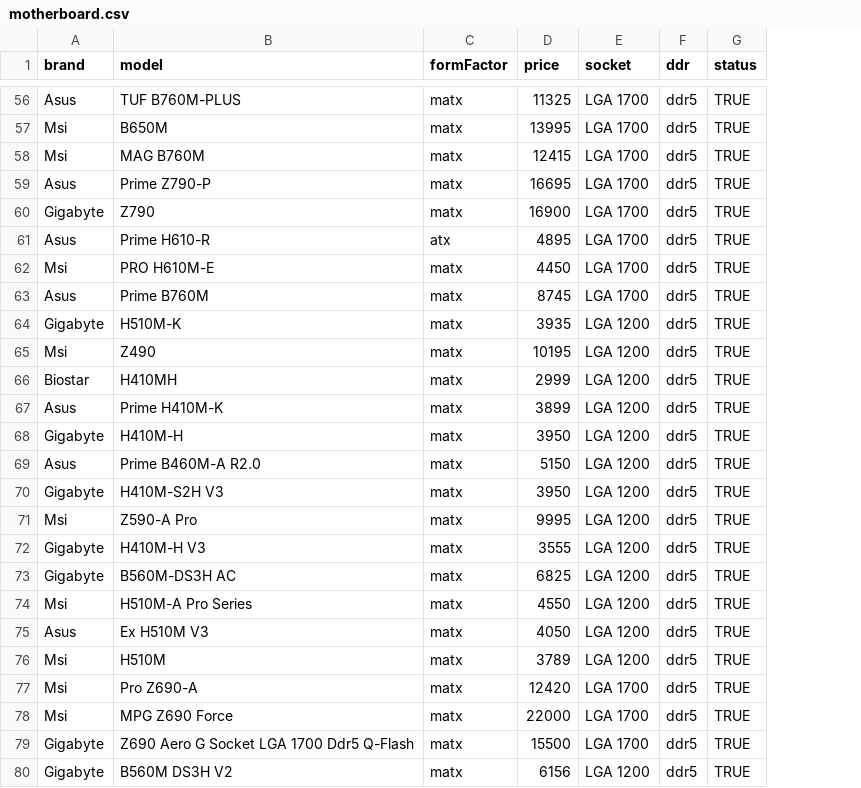
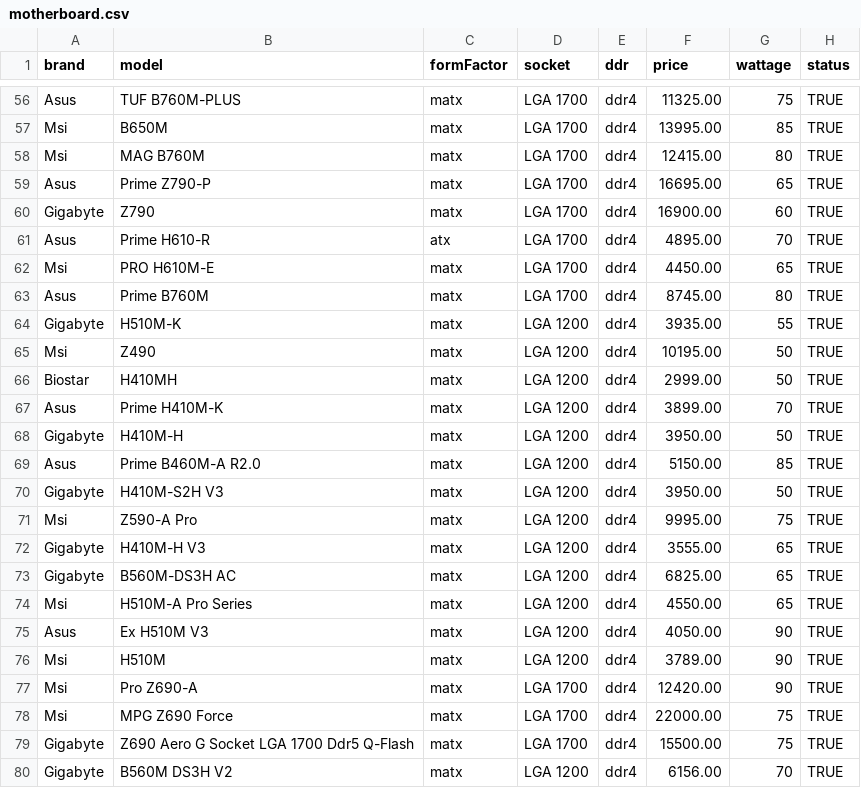
Before and after one commit to Markism-JA/HUB, a CSV file: main/Resources/data/motherboard.csv, drawn as a sheet; only a part is shown, gaps mark what is left out; removed rows and columns are numbered as before the commit, all else as after; the diff covers the shown part only; the diff names each change by its address in the sheet, - before the commit and + after, or states it on an @@ line.

```diff
--- a/main/Resources/data/motherboard.csv
+++ b/main/Resources/data/motherboard.csv
-column D (price), rows 56-80: 11325 | 13995 | 12415 | 16695 | 16900 | 4895 | 4450 | 8745 | 3935 | 10195 | 2999 | 3899 | 3950 | 5150 | 3950 | 9995 | 3555 | 6825 | 4550 | 4050 | 3789 | 12420 | 22000 | 15500 | 6156
+column F (price), rows 56-80: 11325.00 | 13995.00 | 12415.00 | 16695.00 | 16900.00 | 4895.00 | 4450.00 | 8745.00 | 3935.00 | 10195.00 | 2999.00 | 3899.00 | 3950.00 | 5150.00 | 3950.00 | 9995.00 | 3555.00 | 6825.00 | 4550.00 | 4050.00 | 3789.00 | 12420.00 | 22000.00 | 15500.00 | 6156.00
+column G (wattage), rows 56-80: 75 | 85 | 80 | 65 | 60 | 70 | 65 | 80 | 55 | 50 | 50 | 70 | 50 | 85 | 50 | 75 | 65 | 65 | 65 | 90 | 90 | 90 | 75 | 75 | 70
-E56:E80 (ddr): ddr5
+E56:E80 (ddr): ddr4
```
Also changed, not shown: 72 edited cells elsewhere in this file, main/Resources/data/fans.csv, 2 other files.
